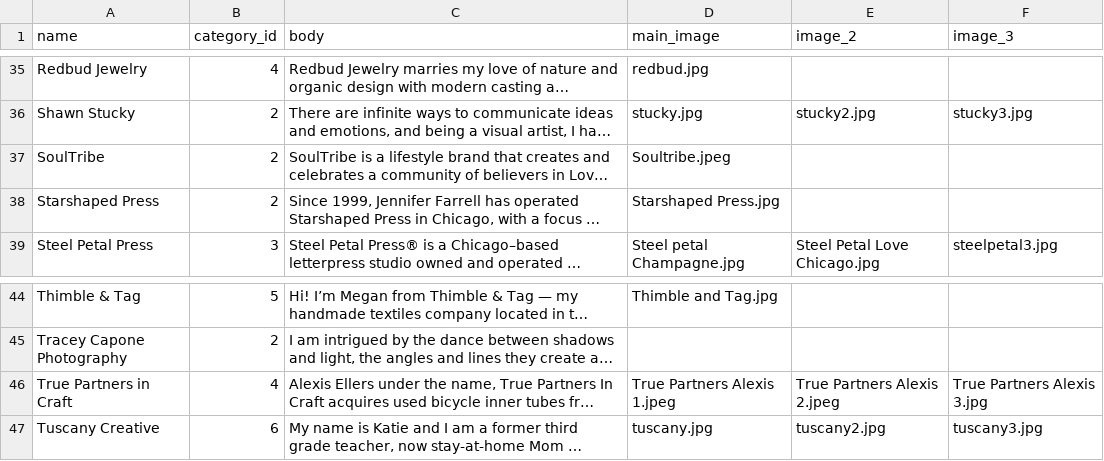
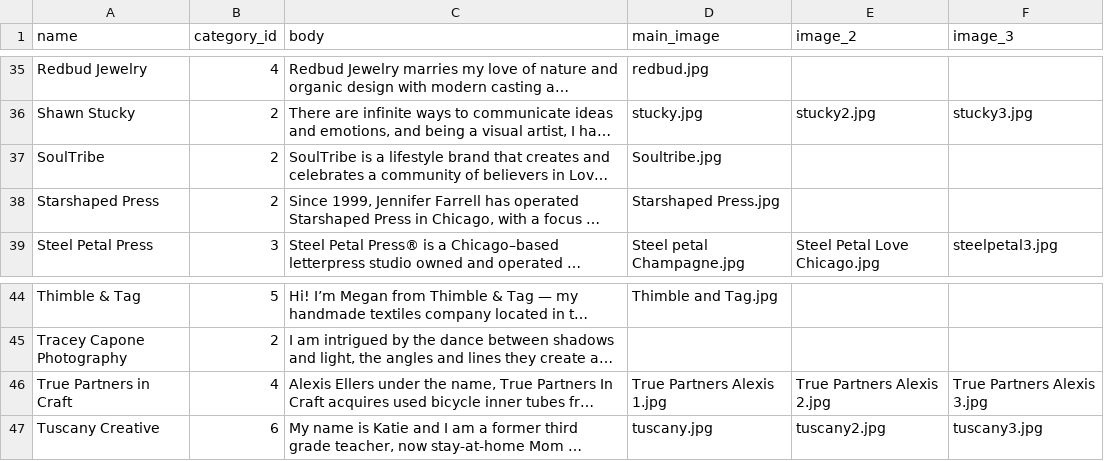
Before and after one commit to bethios/sacredArt, a CSV file: Artist_list_category.csv, drawn as a sheet; only a part is shown, gaps mark what is left out; long unchanged cells end in …; the diff names each change by its address in the sheet, - before the commit and + after, or states it on an @@ line.

```diff
--- a/Artist_list_category.csv
+++ b/Artist_list_category.csv
-D37 (main_image): Soultribe.jpeg
+D37 (main_image): Soultribe.jpg
-D46 (main_image): True Partners Alexis 1.jpeg
+D46 (main_image): True Partners Alexis 1.jpg
-E46 (image_2): True Partners Alexis 2.jpeg
+E46 (image_2): True Partners Alexis 2.jpg
```
Also changed, not shown: 2 other files.
